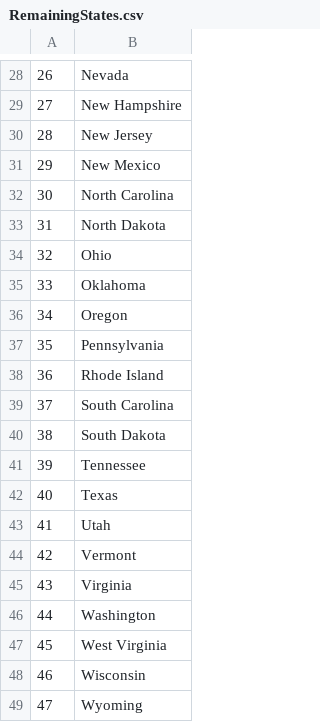
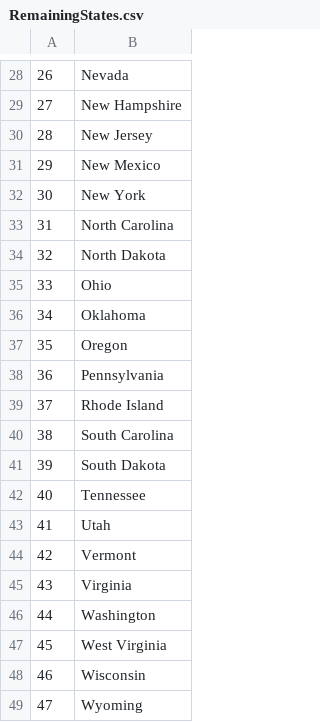
Before and after one commit to prat1kstha/python, a CSV file: Panda/USStatesGame/RemainingStates.csv, drawn as a sheet; only a part is shown, gaps mark what is left out; removed rows and columns are numbered as before the commit, all else as after; the diff names each change by its address in the sheet, - before the commit and + after, or states it on an @@ line.

Commit message:
refactor code using list comprehension

```diff
--- a/Panda/USStatesGame/RemainingStates.csv
+++ b/Panda/USStatesGame/RemainingStates.csv
+row 32: 30 | New York
@@ column A renumbered between rows 33 and 42 @@
-row 42: 40 | Texas
```
Also changed, not shown: 1 other file.
